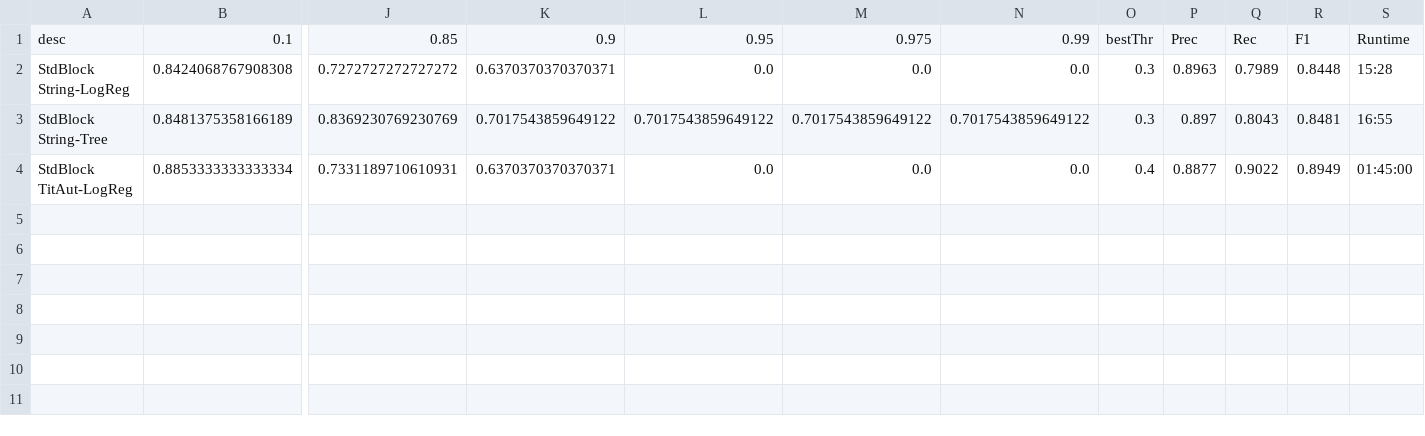
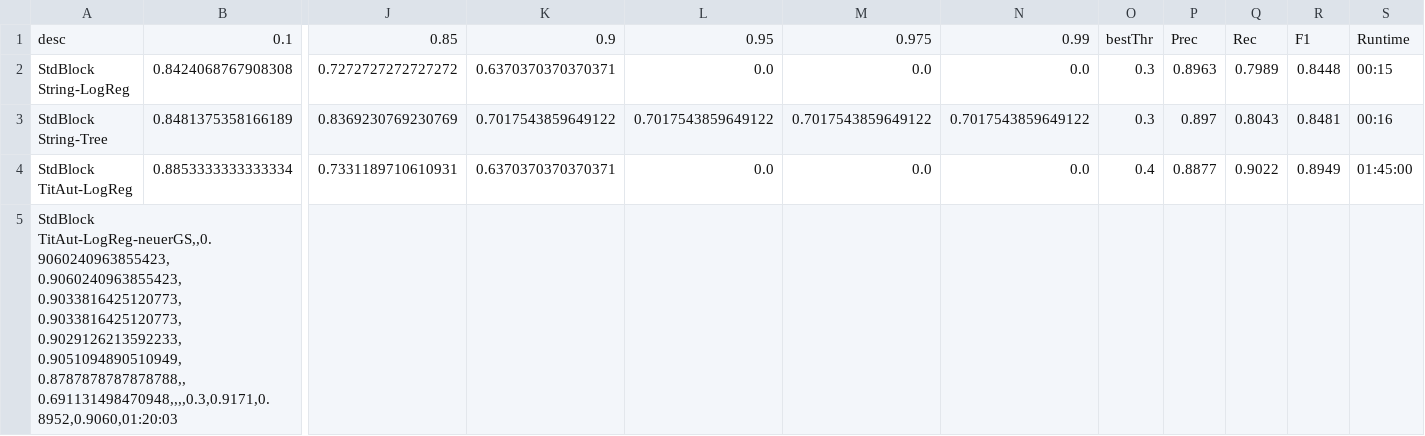
Before and after one commit to RaiiZen1/WebDataProject, a CSV file: data/output/results/pipeline_az_gr_results.csv, drawn as a sheet; only a part is shown, gaps mark what is left out; rows hold the shown columns only; the diff names each change by its address in the sheet, - before the commit and + after, or states it on an @@ line.

```diff
--- a/data/output/results/pipeline_az_gr_results.csv
+++ b/data/output/results/pipeline_az_gr_results.csv
-S2: 15:28
+S2: 00:15
-S3: 16:55
+S3: 00:16
+row 5: StdBlock TitAut-LogReg-neuerGS,,0.9060240963855423, 0.9060240963855423, 0.9033816425120773, 0.9033816425120773, 0.9029126213592233, 0.9051094890510949, 0.8787878787878788,, 0.691131498470948,,,,0.3,0.9171,0.8952,0.9060,01:20:03
```
Also changed, not shown: data/output/results/pipeline_az_cov_results.csv, data/output/results/pipeline_gr_cov_results.csv, 37 other files.
